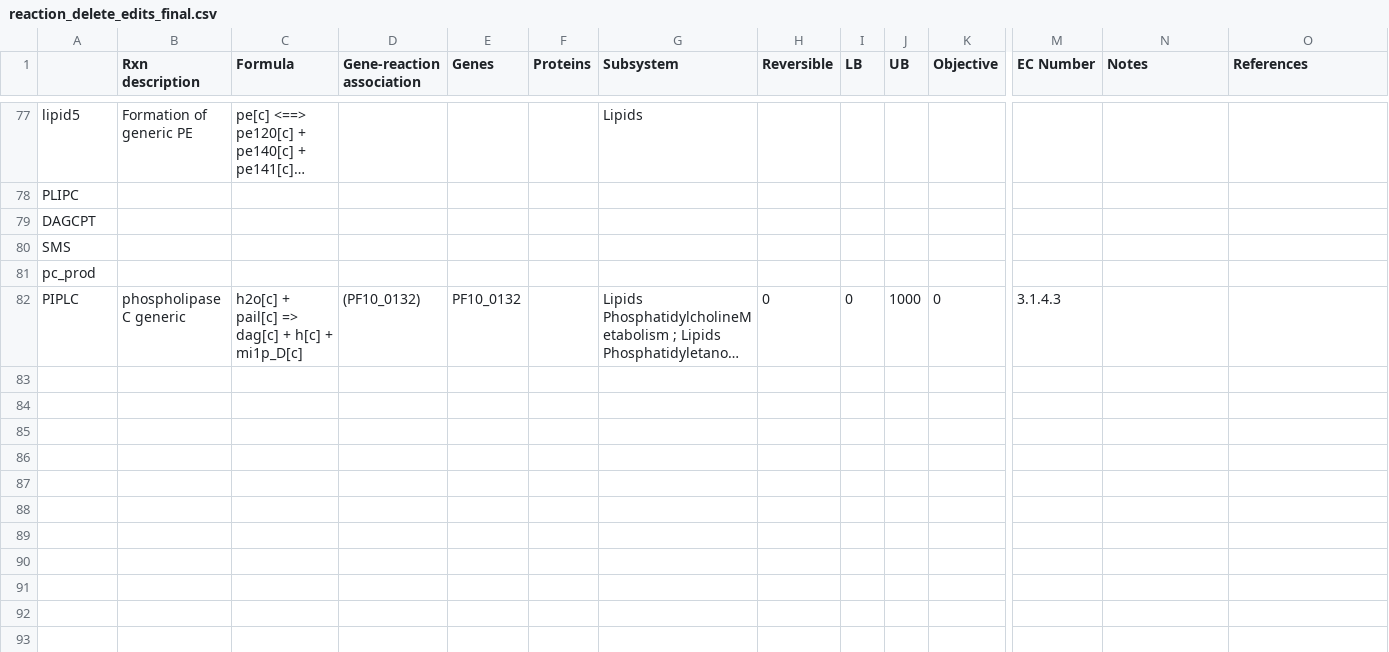
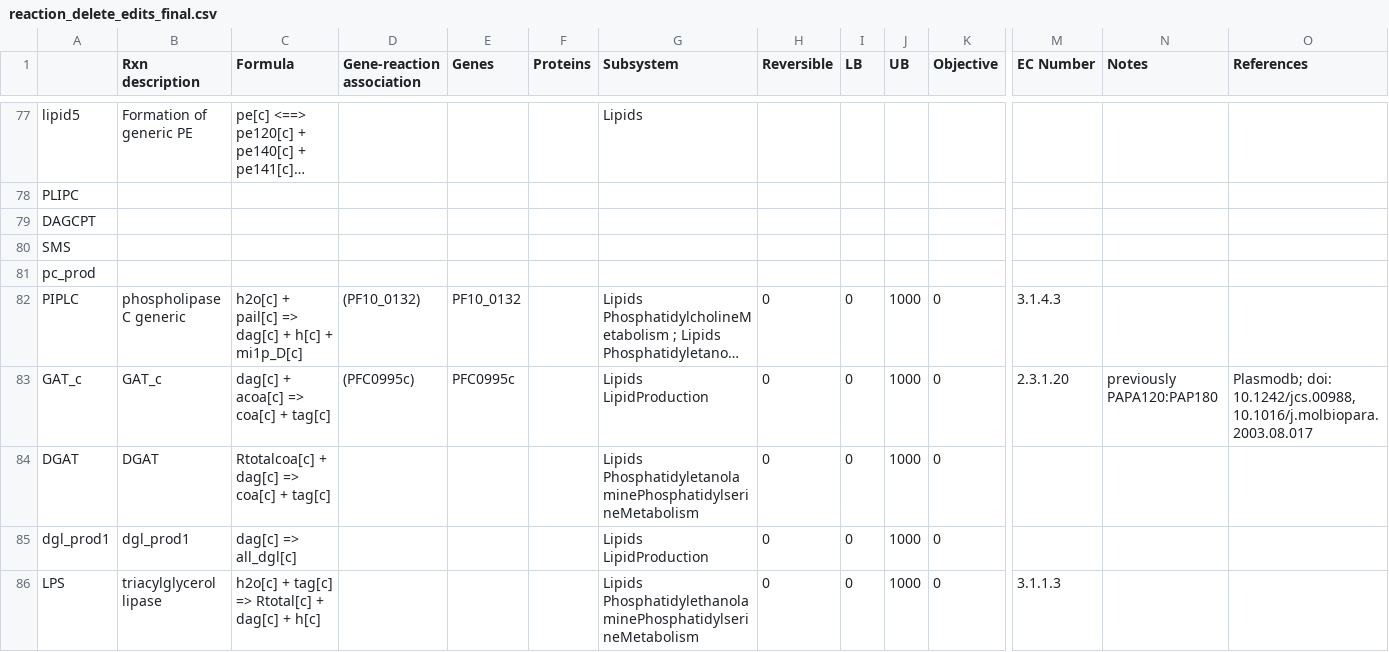
Before and after one commit to gulermalaria/iPfal17_curation, a CSV file: data/reaction_delete_edits_final.csv, drawn as a sheet; only a part is shown, gaps mark what is left out; long unchanged cells end in …; rows hold the shown columns only; the diff names each change by its address in the sheet, - before the commit and + after, or states it on an @@ line.

```diff
--- a/data/reaction_delete_edits_final.csv
+++ b/data/reaction_delete_edits_final.csv
+row 83: GAT_c | GAT_c | dag[c] + acoa[c] => coa[c] + tag[c] | (PFC0995c) | PFC0995c |  | Lipids LipidProduction | 0 | 0 | 1000 | 0 | 2.3.1.20 | previously PAPA120:PAP180 | Plasmodb; doi: 10.1242/jcs.00988, 10.1016/j.molbiopara.2003.08.017
+row 84: DGAT | DGAT | Rtotalcoa[c] + dag[c] => coa[c] + tag[c] |  |  |  | Lipids PhosphatidyletanolaminePhosphatidylserineMetabolism | 0 | 0 | 1000 | 0
+row 85: dgl_prod1 | dgl_prod1 | dag[c] => all_dgl[c] |  |  |  | Lipids LipidProduction | 0 | 0 | 1000 | 0
+row 86: LPS | triacylglycerol lipase | h2o[c] + tag[c] => Rtotal[c] + dag[c] + h[c] |  |  |  | Lipids PhosphatidylethanolaminePhosphatidylserineMetabolism | 0 | 0 | 1000 | 0 | 3.1.1.3
```
Also changed, not shown: data/edits_additions_or_modifications_final.csv.
